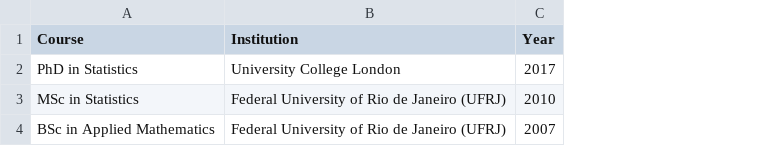
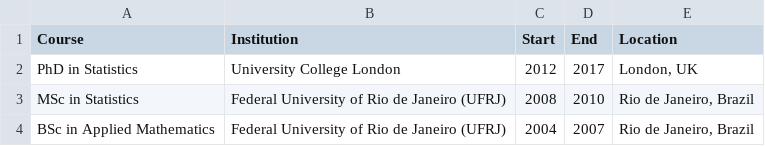
Before and after one commit to AlmirFonseca/AutomatedCV, a CSV file: static/author_data/education.csv, drawn as a sheet; addresses are those after the commit; the diff names each change by its address in the sheet, - before the commit and + after, or states it on an @@ line.

```diff
--- a/static/author_data/education.csv
+++ b/static/author_data/education.csv
+column C (Start), rows 2-4: 2012 | 2008 | 2004
+column E (Location), rows 2-4: London, UK | Rio de Janeiro, Brazil | Rio de Janeiro, Brazil
-D1: Year
+D1: End
```
Also changed, not shown: static/author_data/professional_experience.csv, 2 other files.
